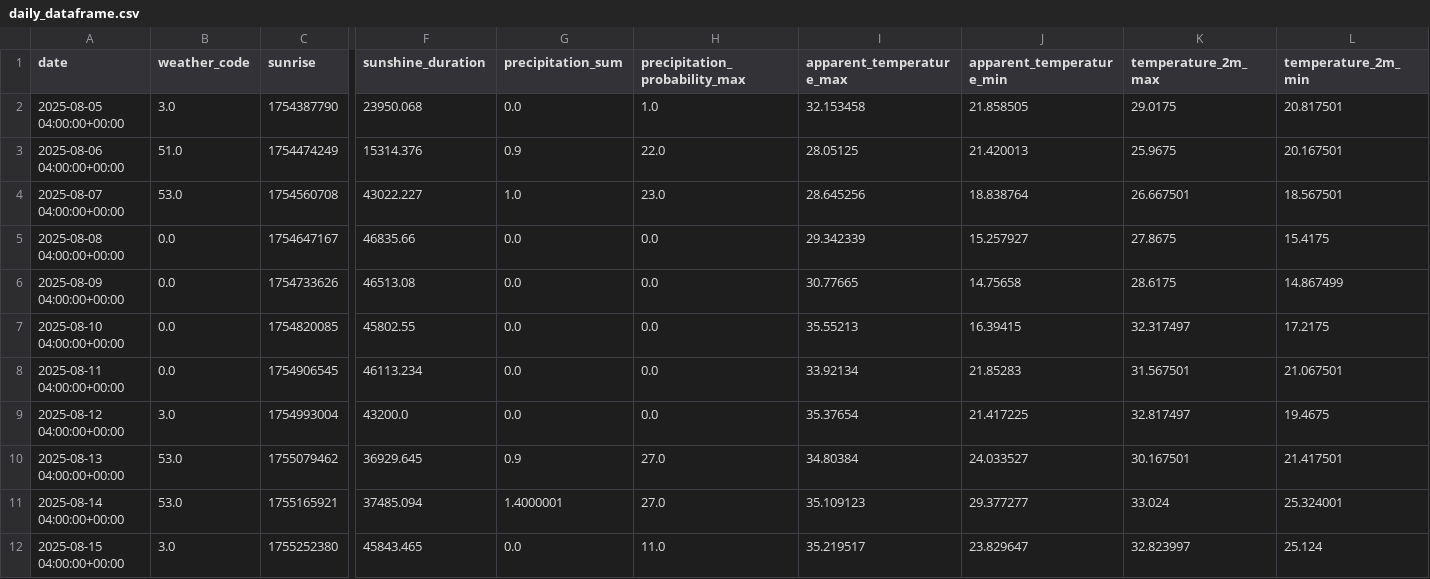
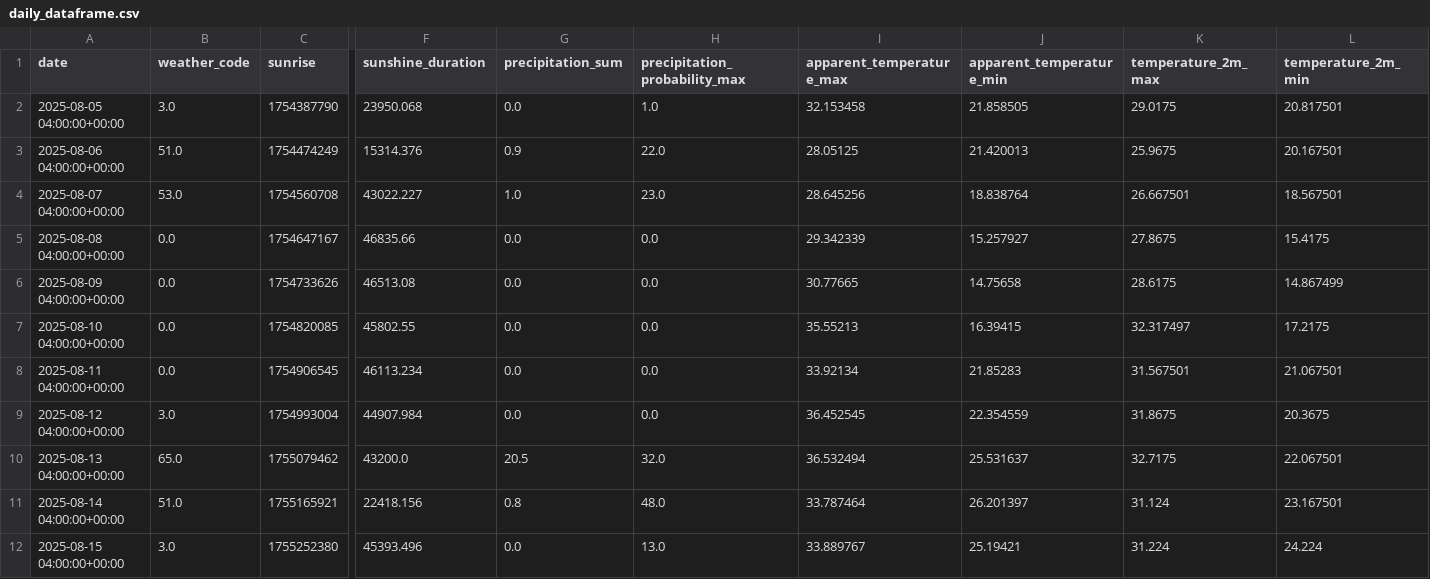
Before and after one commit to aliceaviggiani/dp-weather, a CSV file: daily_dataframe.csv, drawn as a sheet; only a part is shown, gaps mark what is left out; the diff covers the shown part only; the diff names each change by its address in the sheet, - before the commit and + after, or states it on an @@ line.

```diff
--- a/daily_dataframe.csv
+++ b/daily_dataframe.csv
-F9 (sunshine_duration): 43200.0
+F9 (sunshine_duration): 44907.984
-I9 (apparent_temperature_max): 35.37654
+I9 (apparent_temperature_max): 36.452545
-J9 (apparent_temperature_min): 21.417225
+J9 (apparent_temperature_min): 22.354559
-K9 (temperature_2m_max): 32.817497
+K9 (temperature_2m_max): 31.8675
-L9 (temperature_2m_min): 19.4675
+L9 (temperature_2m_min): 20.3675
-B10 (weather_code): 53.0
+B10 (weather_code): 65.0
-F10 (sunshine_duration): 36929.645
+F10 (sunshine_duration): 43200.0
-G10 (precipitation_sum): 0.9
+G10 (precipitation_sum): 20.5
-H10 (precipitation_probability_max): 27.0
+H10 (precipitation_probability_max): 32.0
-I10 (apparent_temperature_max): 34.80384
+I10 (apparent_temperature_max): 36.532494
-J10 (apparent_temperature_min): 24.033527
+J10 (apparent_temperature_min): 25.531637
-K10 (temperature_2m_max): 30.167501
+K10 (temperature_2m_max): 32.7175
-L10 (temperature_2m_min): 21.417501
+L10 (temperature_2m_min): 22.067501
-B11 (weather_code): 53.0
+B11 (weather_code): 51.0
-F11 (sunshine_duration): 37485.094
+F11 (sunshine_duration): 22418.156
-G11 (precipitation_sum): 1.4000001
+G11 (precipitation_sum): 0.8
-H11 (precipitation_probability_max): 27.0
+H11 (precipitation_probability_max): 48.0
-I11 (apparent_temperature_max): 35.109123
+I11 (apparent_temperature_max): 33.787464
-J11 (apparent_temperature_min): 29.377277
+J11 (apparent_temperature_min): 26.201397
-K11 (temperature_2m_max): 33.024
+K11 (temperature_2m_max): 31.124
-L11 (temperature_2m_min): 25.324001
+L11 (temperature_2m_min): 23.167501
-F12 (sunshine_duration): 45843.465
+F12 (sunshine_duration): 45393.496
-H12 (precipitation_probability_max): 11.0
+H12 (precipitation_probability_max): 13.0
-I12 (apparent_temperature_max): 35.219517
+I12 (apparent_temperature_max): 33.889767
-J12 (apparent_temperature_min): 23.829647
+J12 (apparent_temperature_min): 25.19421
-K12 (temperature_2m_max): 32.823997
+K12 (temperature_2m_max): 31.224
-L12 (temperature_2m_min): 25.124
+L12 (temperature_2m_min): 24.224
```
Also changed, not shown: 25 edited cells elsewhere in this file, df_current_1.csv, hourly_dataframe.csv, 2 other files.
